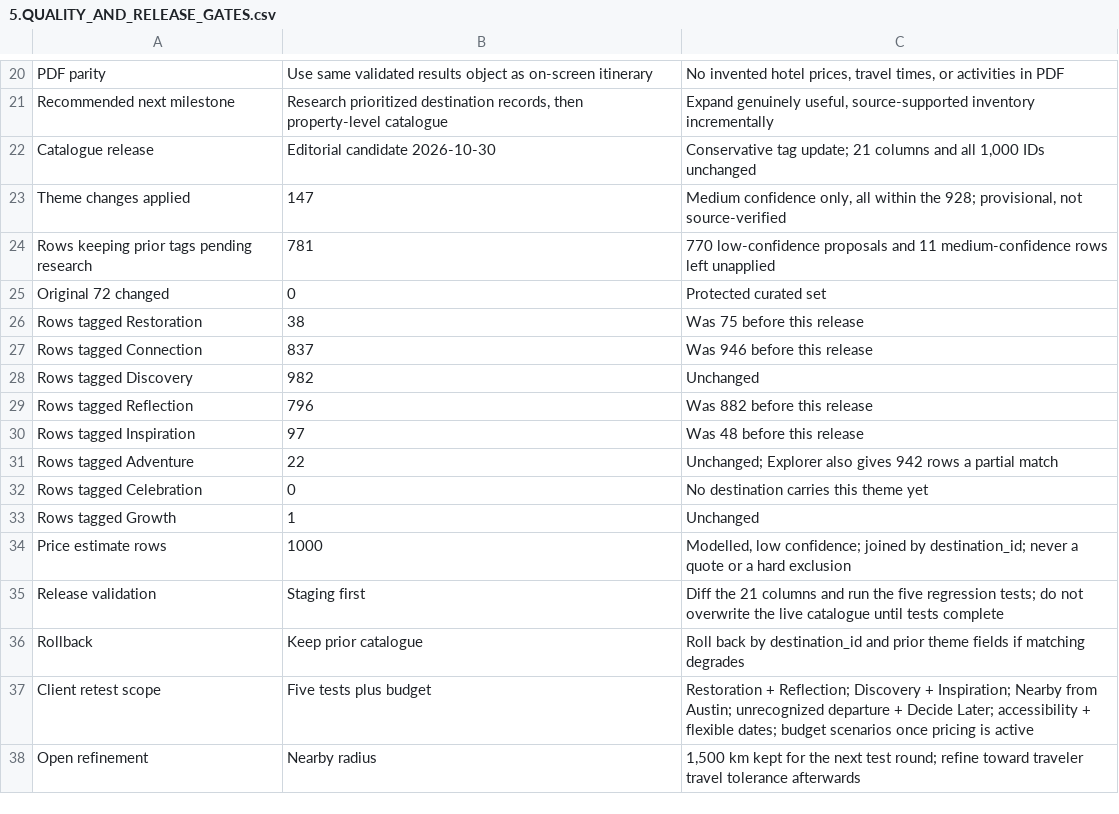
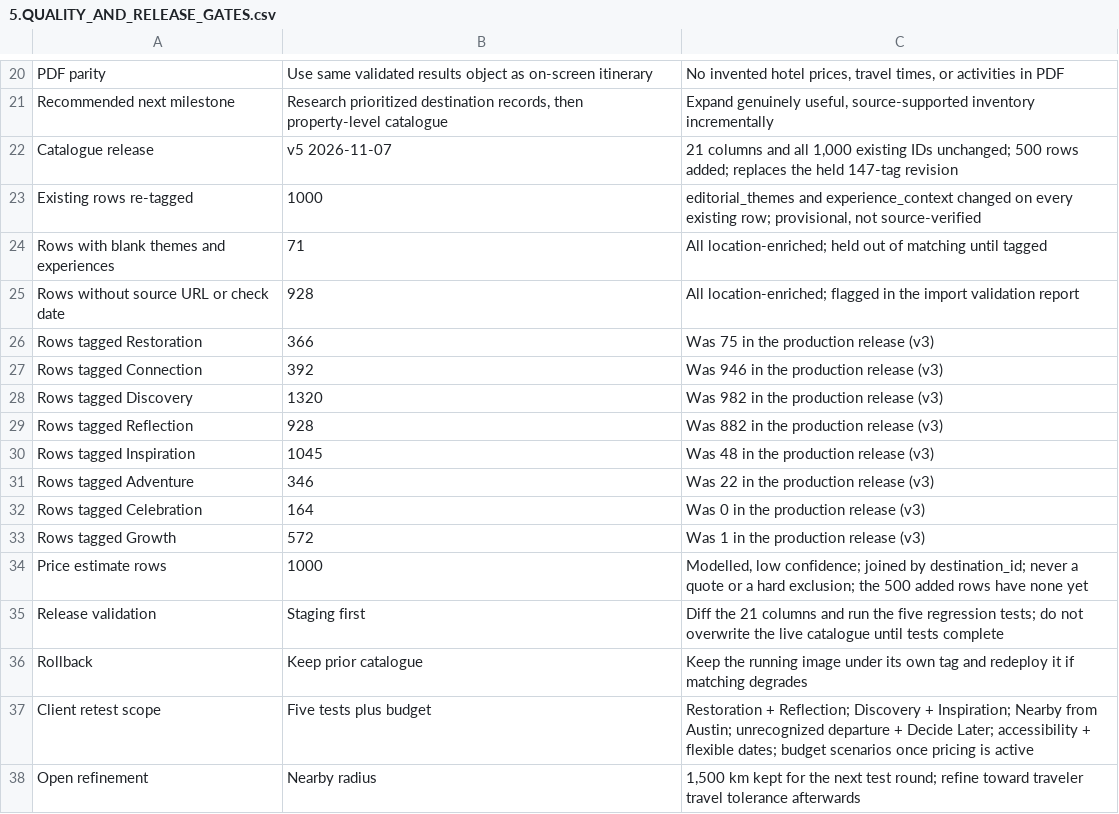
Before and after one commit to FSDTeam-SAA/arkeric88, a CSV file: data/5.QUALITY_AND_RELEASE_GATES.csv, drawn as a sheet; only a part is shown, gaps mark what is left out; the diff covers the shown part only.

```diff
--- a/data/5.QUALITY_AND_RELEASE_GATES.csv
+++ b/data/5.QUALITY_AND_RELEASE_GATES.csv
@@ -21,17 +21,17 @@ PDF parity,Use same validated results object as on-screen itinerary,"No invented
 Recommended next milestone,"Research prioritized destination records, then property-level catalogue","Expand genuinely useful, source-supported inventory incrementally"
-Catalogue release,Editorial candidate 2026-10-30,"Conservative tag update; 21 columns and all 1,000 IDs unchanged"
-Theme changes applied,147,"Medium confidence only, all within the 928; provisional, not source-verified"
-Rows keeping prior tags pending research,781,770 low-confidence proposals and 11 medium-confidence rows left unapplied
-Original 72 changed,0,Protected curated set
-Rows tagged Restoration,38,Was 75 before this release
-Rows tagged Connection,837,Was 946 before this release
-Rows tagged Discovery,982,Unchanged
-Rows tagged Reflection,796,Was 882 before this release
-Rows tagged Inspiration,97,Was 48 before this release
-Rows tagged Adventure,22,Unchanged; Explorer also gives 942 rows a partial match
-Rows tagged Celebration,0,No destination carries this theme yet
-Rows tagged Growth,1,Unchanged
-Price estimate rows,1000,"Modelled, low confidence; joined by destination_id; never a quote or a hard exclusion"
+Catalogue release,v5 2026-11-07,"21 columns and all 1,000 existing IDs unchanged; 500 rows added; replaces the held 147-tag revision"
+Existing rows re-tagged,1000,"editorial_themes and experience_context changed on every existing row; provisional, not source-verified"
+Rows with blank themes and experiences,71,All location-enriched; held out of matching until tagged
+Rows without source URL or check date,928,All location-enriched; flagged in the import validation report
+Rows tagged Restoration,366,Was 75 in the production release (v3)
+Rows tagged Connection,392,Was 946 in the production release (v3)
+Rows tagged Discovery,1320,Was 982 in the production release (v3)
+Rows tagged Reflection,928,Was 882 in the production release (v3)
+Rows tagged Inspiration,1045,Was 48 in the production release (v3)
+Rows tagged Adventure,346,Was 22 in the production release (v3)
+Rows tagged Celebration,164,Was 0 in the production release (v3)
+Rows tagged Growth,572,Was 1 in the production release (v3)
+Price estimate rows,1000,"Modelled, low confidence; joined by destination_id; never a quote or a hard exclusion; the 500 added rows have none yet"
 Release validation,Staging first,Diff the 21 columns and run the five regression tests; do not overwrite the live catalogue until tests complete
-Rollback,Keep prior catalogue,Roll back by destination_id and prior theme fields if matching degrades
+Rollback,Keep prior catalogue,Keep the running image under its own tag and redeploy it if matching degrades
 Client retest scope,Five tests plus budget,Restoration + Reflection; Discovery + Inspiration; Nearby from Austin; unrecognized departure + Decide Later; accessibility + flexible dates; budget scenarios once pricing is active
```
Also changed, not shown: 1 added row, 1 removed row and 6 edited cells elsewhere in this file, data/3. IMPORT_RULES.csv, 21 other files.
